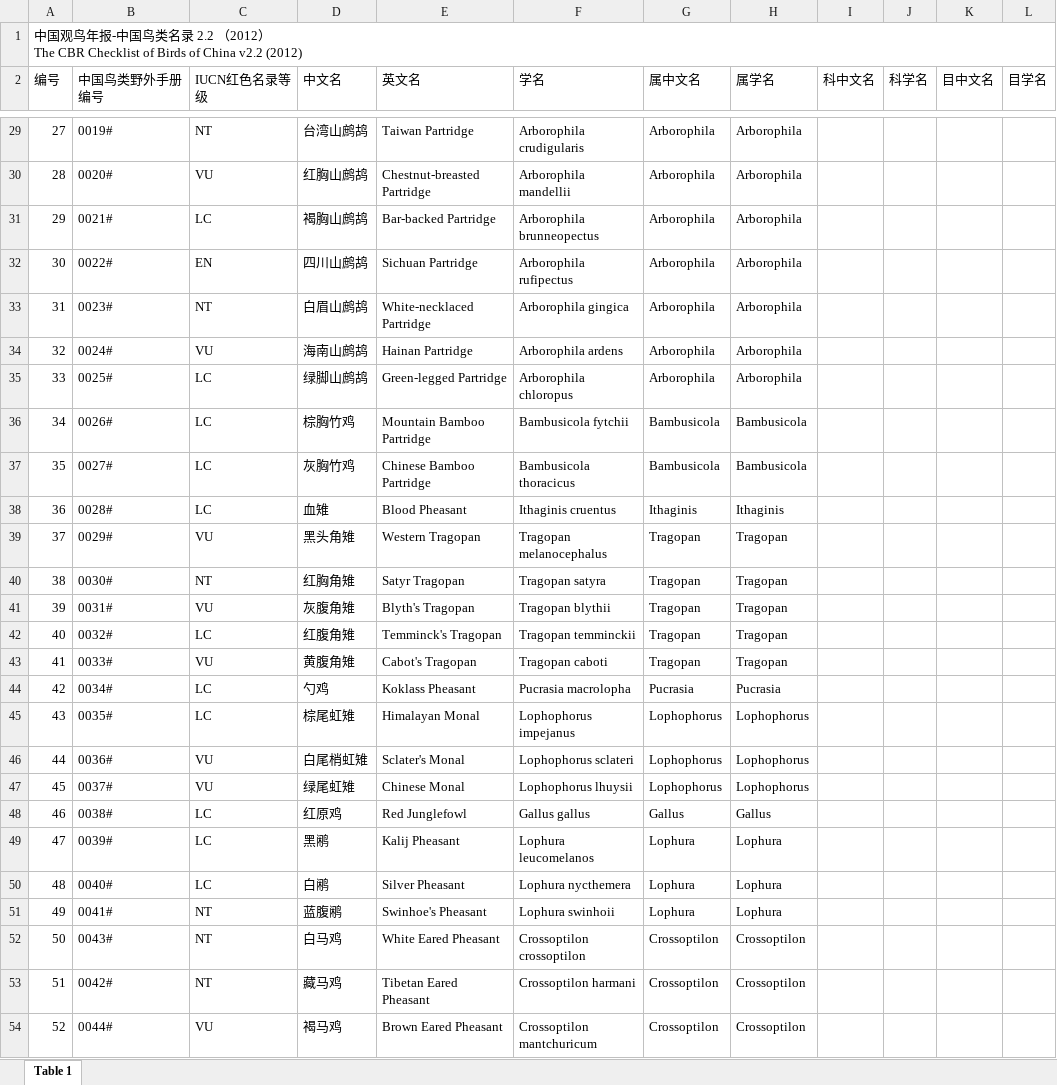
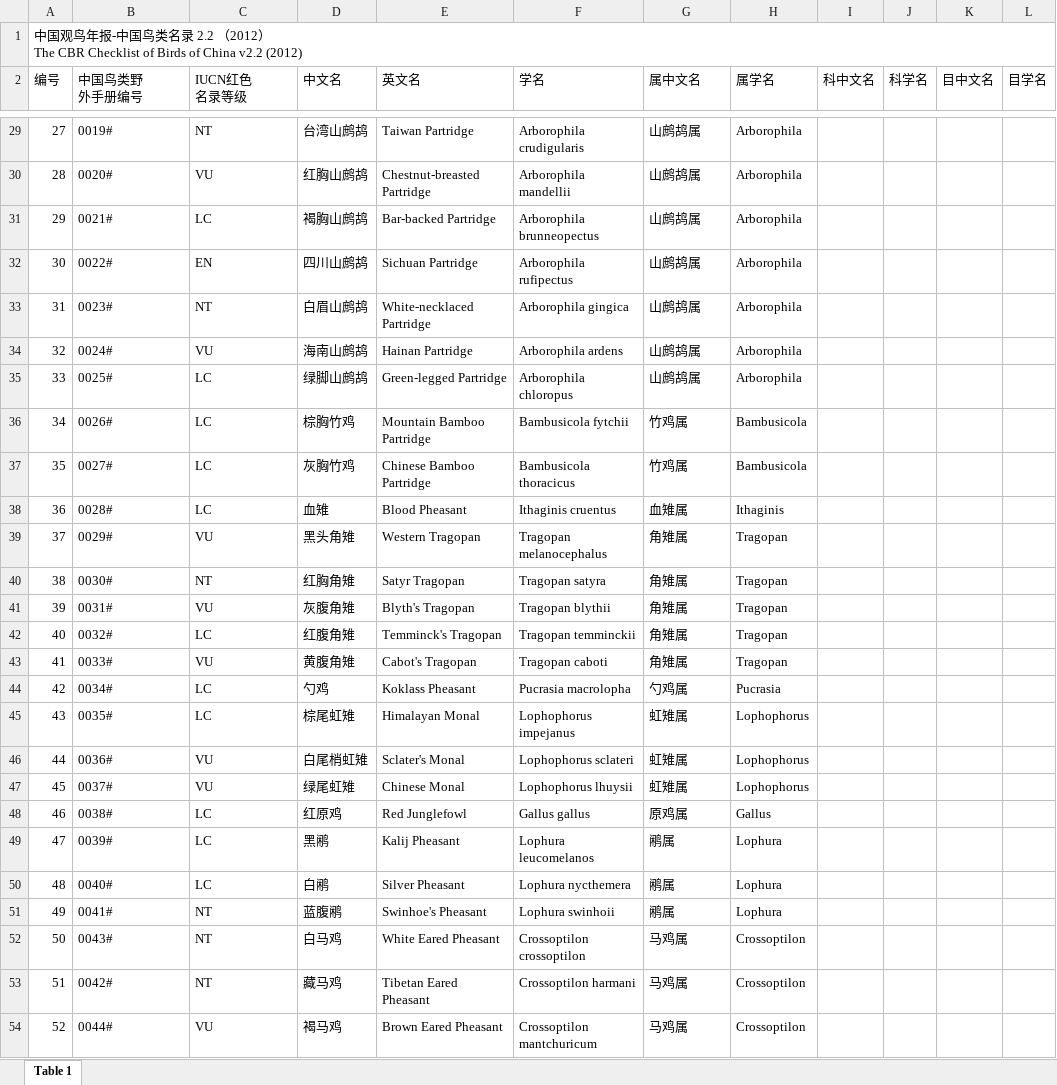
Before and after one commit to Yiyuyijian/birds, an Excel workbook: 中国鸟类名录v2.2.xlsx, sheet Table 1, drawn as a sheet; only a part is shown, gaps mark what is left out; values as stored, in another font and other column widths than the file's, no cell formats; charts and pictures not drawn; ↵ is a line break in a cell; the diff covers the shown part only; the diff names each change by its address in the sheet, - before the commit and + after, or states it on an @@ line.

```diff
--- a/中国鸟类名录v2.2.xlsx (sheet Table 1)
+++ b/中国鸟类名录v2.2.xlsx (sheet Table 1)
-B2: 中国鸟类野外手册编号
+B2: 中国鸟类野 ↵ 外手册编号
-C2: IUCN红色名录等级
+C2: IUCN红色 ↵ 名录等级
-G29:G35 (属中文名): Arborophila
+G29:G35 (属中文名): 山鹧鸪属
-G36:G37 (属中文名): Bambusicola
+G36:G37 (属中文名): 竹鸡属
-G38 (属中文名): Ithaginis
+G38 (属中文名): 血雉属
-G39:G43 (属中文名): Tragopan
+G39:G43 (属中文名): 角雉属
-G44 (属中文名): Pucrasia
+G44 (属中文名): 勺鸡属
-G45:G47 (属中文名): Lophophorus
+G45:G47 (属中文名): 虹雉属
-G48 (属中文名): Gallus
+G48 (属中文名): 原鸡属
-G49:G51 (属中文名): Lophura
+G49:G51 (属中文名): 鹇属
-G52:G54 (属中文名): Crossoptilon
+G52:G54 (属中文名): 马鸡属
```
Also changed, not shown: 1340 edited cells elsewhere in this sheet, cell formats, charts or pictures, 中国鸟类名录v3.0.xlsx, 中国鸟类名录v4.0.xlsx, 10 other files.
